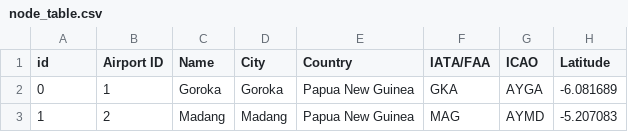
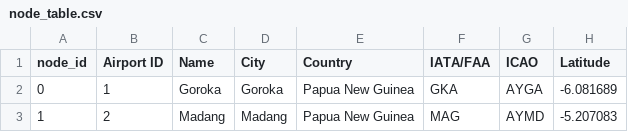
Before and after one commit to skojaku/adv-net-sci-course, a CSV file: data/airport_network/node_table.csv, drawn as a sheet; only a part is shown; the diff names each change by its address in the sheet, - before the commit and + after, or states it on an @@ line.

Commit message:
Update node_table.csv

```diff
--- a/data/airport_network/node_table.csv
+++ b/data/airport_network/node_table.csv
-A1: id
+A1: node_id
```
